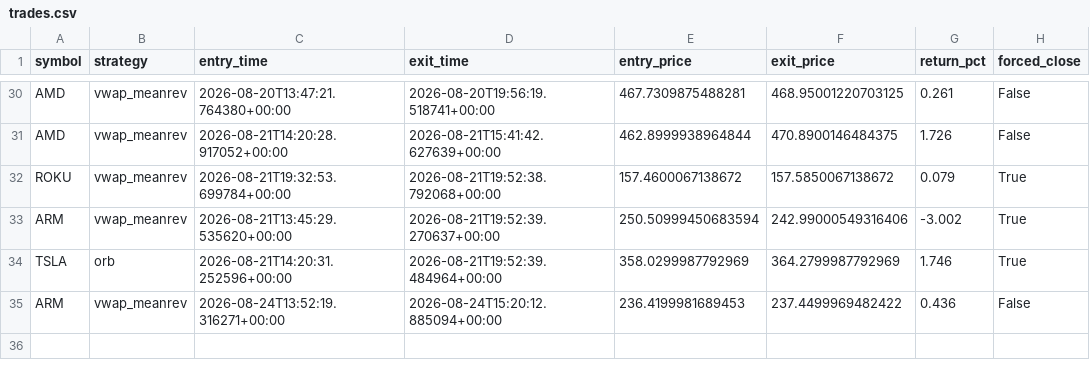
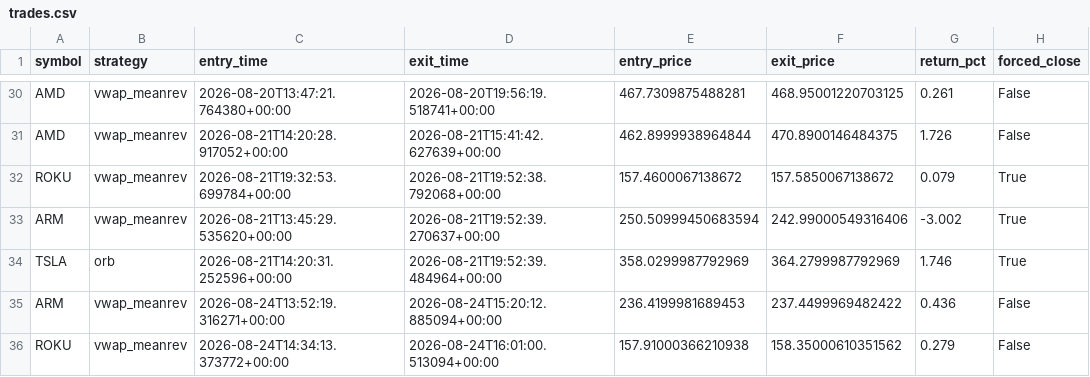
Before and after one commit to pagianand/Auto-Trading, a CSV file: data/trades.csv, drawn as a sheet; only a part is shown, gaps mark what is left out.

```diff
--- a/data/trades.csv
+++ b/data/trades.csv
@@ -35 +35,2 @@ TSLA,orb,2026-08-21T14:20:31.252596+00:00,2026-08-21T19:52:39.484964+00:00,358.0
 ARM,vwap_meanrev,2026-08-24T13:52:19.316271+00:00,2026-08-24T15:20:12.885094+00:00,236.4199981689453,237.4499969482422,0.436,False
+ROKU,vwap_meanrev,2026-08-24T14:34:13.373772+00:00,2026-08-24T16:01:00.513094+00:00,157.91000366210938,158.35000610351562,0.279,False
```
Also changed, not shown: 1 other file.
